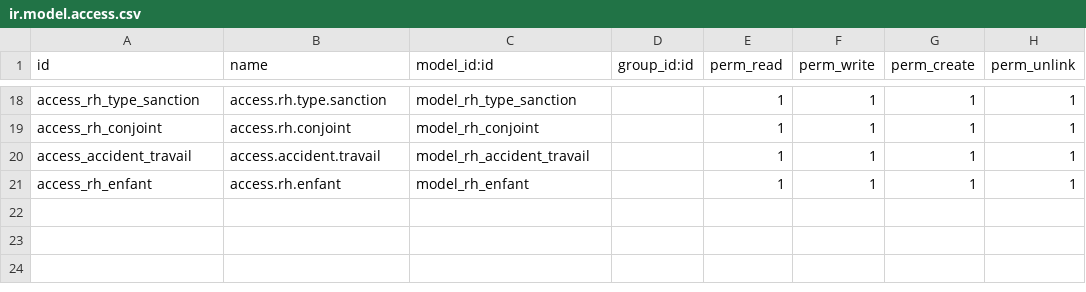
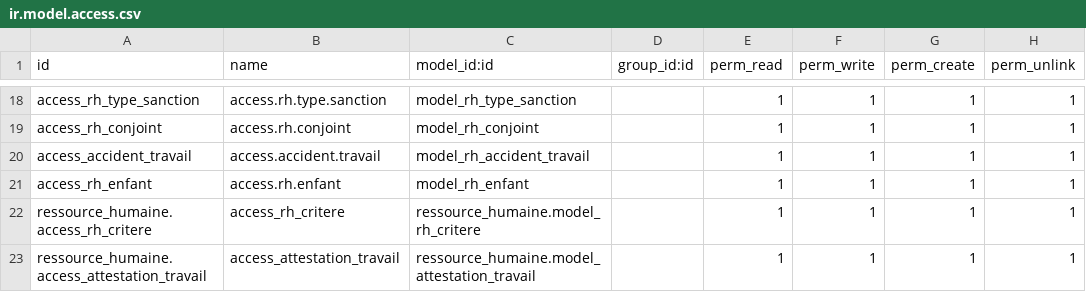
Before and after one commit to idiro96/Ressource_Humaine, a CSV file: security/ir.model.access.csv, drawn as a sheet; only a part is shown, gaps mark what is left out; the diff names each change by its address in the sheet, - before the commit and + after, or states it on an @@ line.

```diff
--- a/security/ir.model.access.csv
+++ b/security/ir.model.access.csv
+row 22: ressource_humaine.access_rh_critere | access_rh_critere | ressource_humaine.model_rh_critere |  | 1 | 1 | 1 | 1
+row 23: ressource_humaine.access_attestation_travail | access_attestation_travail | ressource_humaine.model_attestation_travail |  | 1 | 1 | 1 | 1
```
Also changed, not shown: 11 other files.
